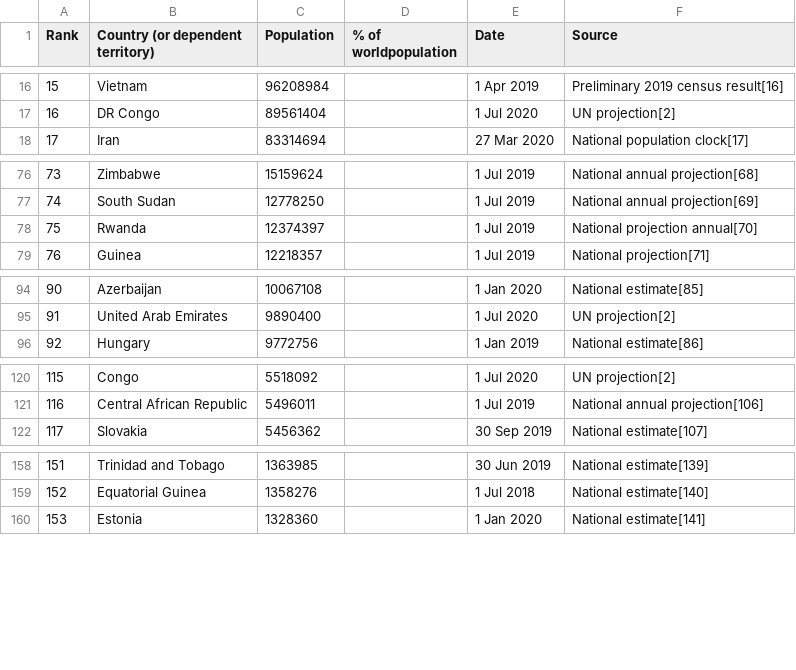
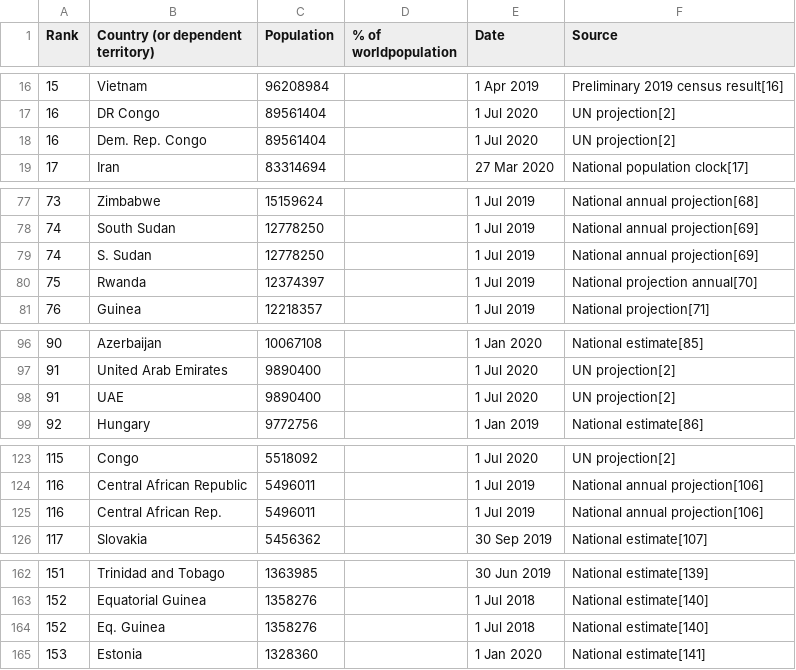
Before and after one commit to rben01/covid19, a CSV file: data/country_populations.csv, drawn as a sheet; only a part is shown, gaps mark what is left out; the diff covers the shown part only.

Commit message:
Added more countries' populations

```diff
--- a/data/country_populations.csv
+++ b/data/country_populations.csv
@@ -17,2 +17,3 @@ Rank,Country (or dependent territory),Population,% of worldpopulation,Date,Sourc
 16,DR Congo,89561404,,1 Jul 2020,UN projection[2]
+16,Dem. Rep. Congo,89561404,,1 Jul 2020,UN projection[2]
 17,Iran,83314694,,27 Mar 2020,National population clock[17]
@@ -77,2 +78,3 @@ Rank,Country (or dependent territory),Population,% of worldpopulation,Date,Sourc
 74,South Sudan,12778250,,1 Jul 2019,National annual projection[69]
+74,S. Sudan,12778250,,1 Jul 2019,National annual projection[69]
 75,Rwanda,12374397,,1 Jul 2019,National projection annual[70]
@@ -95,2 +97,3 @@ Rank,Country (or dependent territory),Population,% of worldpopulation,Date,Sourc
 91,United Arab Emirates,9890400,,1 Jul 2020,UN projection[2]
+91,UAE,9890400,,1 Jul 2020,UN projection[2]
 92,Hungary,9772756,,1 Jan 2019,National estimate[86]
@@ -121,2 +124,3 @@ Rank,Country (or dependent territory),Population,% of worldpopulation,Date,Sourc
 116,Central African Republic,5496011,,1 Jul 2019,National annual projection[106]
+116,Central African Rep.,5496011,,1 Jul 2019,National annual projection[106]
 117,Slovakia,5456362,,30 Sep 2019,National estimate[107]
@@ -159,2 +163,3 @@ Rank,Country (or dependent territory),Population,% of worldpopulation,Date,Sourc
 152,Equatorial Guinea,1358276,,1 Jul 2018,National estimate[140]
+152,Eq. Guinea,1358276,,1 Jul 2018,National estimate[140]
 153,Estonia,1328360,,1 Jan 2020,National estimate[141]
```
Also changed, not shown: 1 added row elsewhere in this file, 10 other files.
